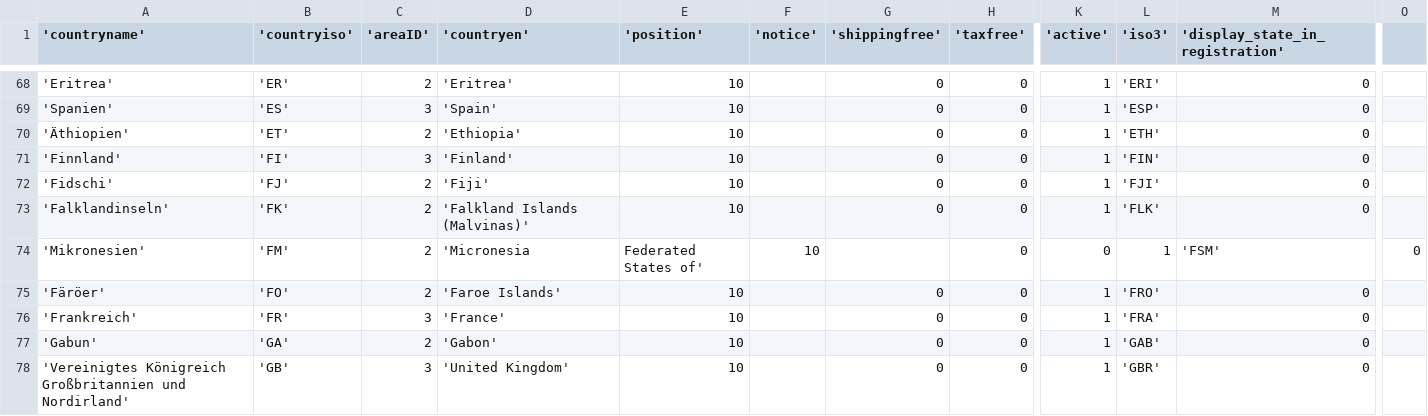
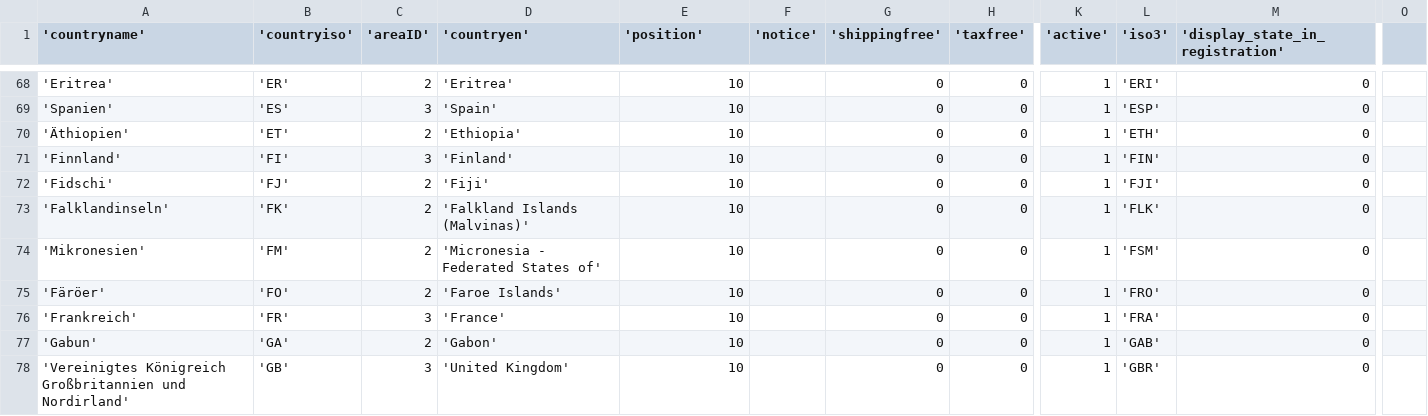
Before and after one commit to ppassmannpriv/ShopwareCountries, a CSV file: engine/Shopware/Plugins/Local/Frontend/Countries/countrylist.csv, drawn as a sheet; only a part is shown, gaps mark what is left out; the diff names each change by its address in the sheet, - before the commit and + after, or states it on an @@ line.

Commit message:
Update countrylist.csv

```diff
--- a/engine/Shopware/Plugins/Local/Frontend/Countries/countrylist.csv
+++ b/engine/Shopware/Plugins/Local/Frontend/Countries/countrylist.csv
-D74 ('countryen'): 'Micronesia
+D74 ('countryen'): 'Micronesia - Federated States of'
-E74 ('position'): Federated States of'
+E74 ('position'): 10
-F74 ('notice'): 10
+F74 ('notice'): (empty)
-G74 ('shippingfree'): (empty)
+G74 ('shippingfree'): 0
-K74 ('active'): 0
+K74 ('active'): 1
-L74 ('iso3'): 1
+L74 ('iso3'): 'FSM'
-M74 ('display_state_in_registration'): 'FSM'
+M74 ('display_state_in_registration'): 0
-O74: 0
+O74: (empty)
```
